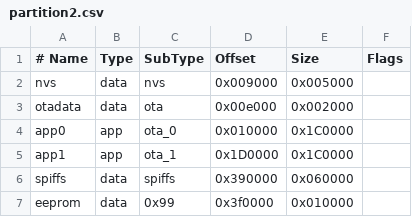
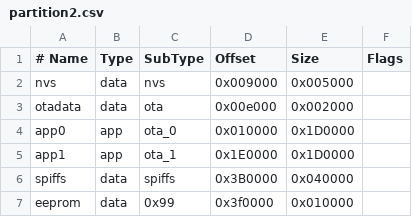
Before and after one commit to Koxx3/minimo, a CSV file: partition2.csv, drawn as a sheet.

```diff
--- a/partition2.csv
+++ b/partition2.csv
@@ -3,5 +3,5 @@ nvs,      data, nvs,     0x009000, 0x005000,
 otadata,  data, ota,     0x00e000, 0x002000,
-app0,     app,  ota_0,   0x010000, 0x1C0000,
-app1,     app,  ota_1,   0x1D0000, 0x1C0000,
-spiffs,   data, spiffs,  0x390000, 0x060000,
+app0,     app,  ota_0,   0x010000, 0x1D0000,
+app1,     app,  ota_1,   0x1E0000, 0x1D0000,
+spiffs,   data, spiffs,  0x3B0000, 0x040000,
 eeprom,   data, 0x99,    0x3f0000, 0x010000,
```
Also changed, not shown: 7 other files.
